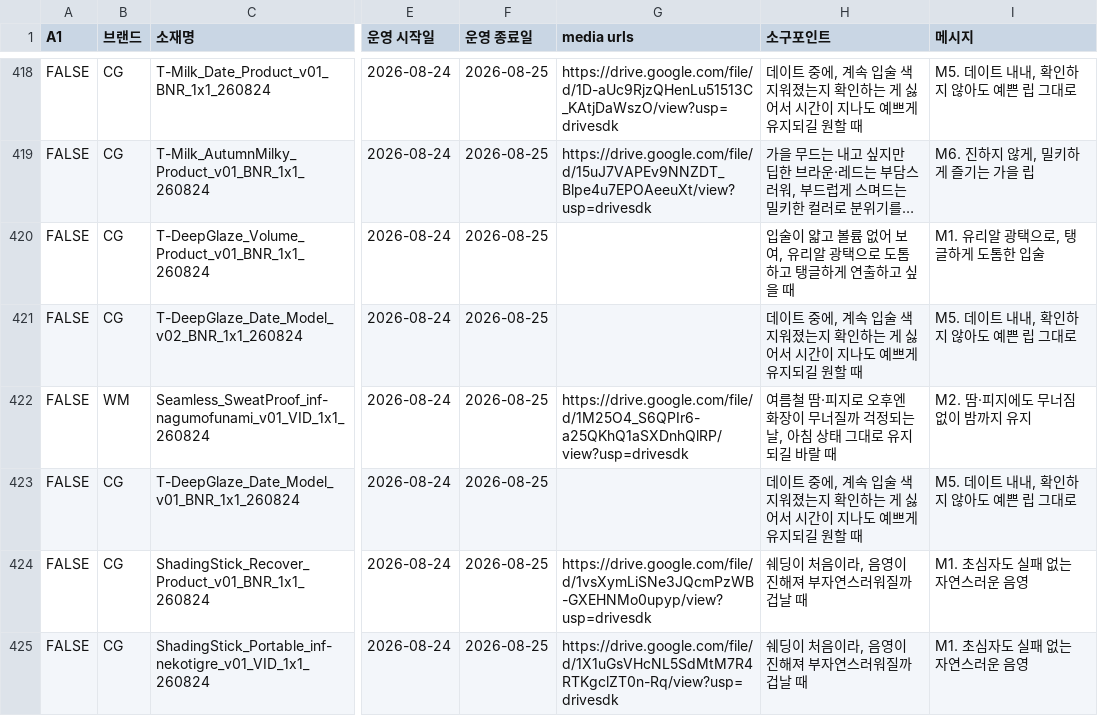
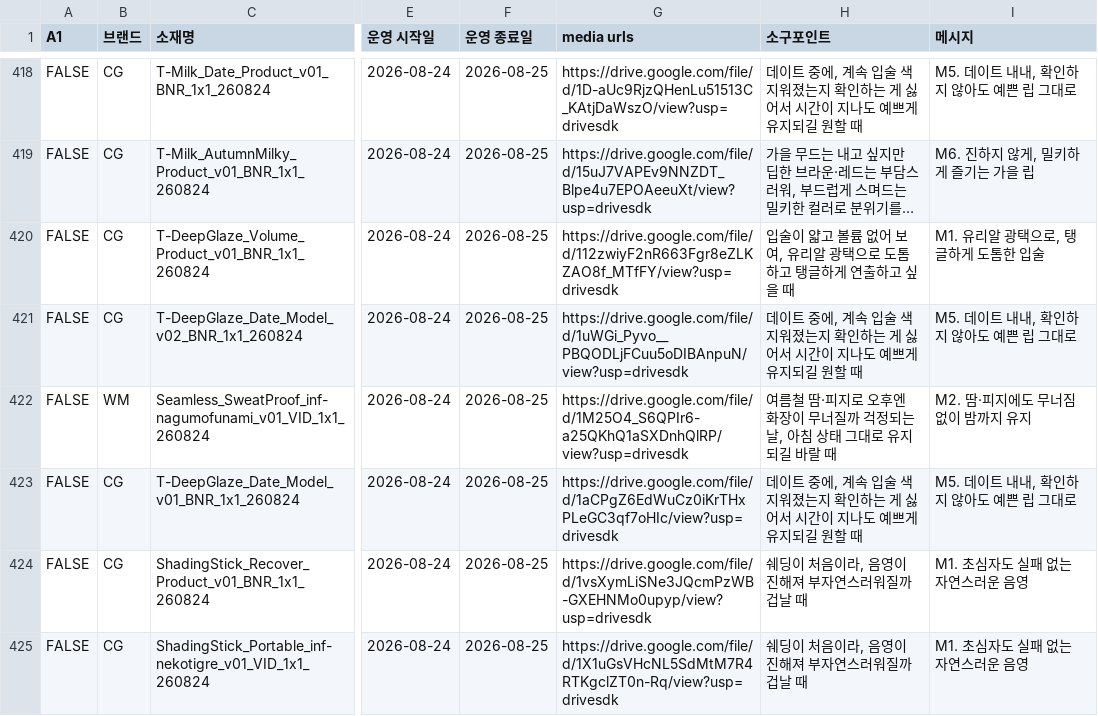
Before and after one commit to qlrltm123-a11y/creative-dashboard, a CSV file: data/cep-log.csv, drawn as a sheet; only a part is shown, gaps mark what is left out; long unchanged cells end in …; the diff names each change by its address in the sheet, - before the commit and + after, or states it on an @@ line.

Commit message:
chore: 시트 자동 동기화 2026-08-26T11:27 (data/cep-log.csv)

```diff
--- a/data/cep-log.csv
+++ b/data/cep-log.csv
-G420 (media urls): (empty)
+G420 (media urls): https://drive.google.com/file/d/112zwiyF2nR663Fgr8eZLKZAO8f_MTfFY/view?usp=drivesdk
-G421 (media urls): (empty)
+G421 (media urls): https://drive.google.com/file/d/1uWGi_Pyvo__PBQODLjFCuu5oDIBAnpuN/view?usp=drivesdk
-G423 (media urls): (empty)
+G423 (media urls): https://drive.google.com/file/d/1aCPgZ6EdWuCz0iKrTHxPLeGC3qf7oHIc/view?usp=drivesdk
```
